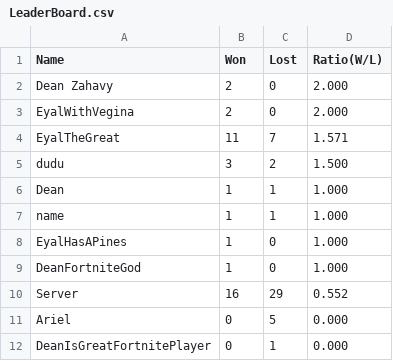
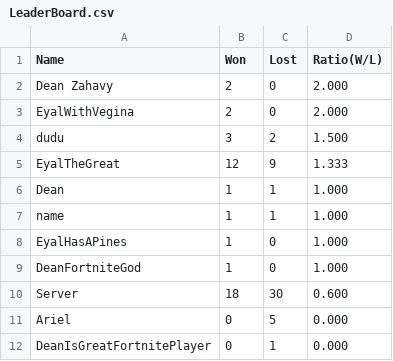
Before and after one commit to NsypX/Project-04, a CSV file: Example01_Server/LeaderBoard.csv, drawn as a sheet.

```diff
--- a/Example01_Server/LeaderBoard.csv
+++ b/Example01_Server/LeaderBoard.csv
@@ -3,4 +3,4 @@ Dean Zahavy,2,0,2.000
 EyalWithVegina,2,0,2.000
-EyalTheGreat,11,7,1.571
 dudu,3,2,1.500
+EyalTheGreat,12,9,1.333
 Dean,1,1,1.000
@@ -9,3 +9,3 @@ EyalHasAPines,1,0,1.000
 DeanFortniteGod,1,0,1.000
-Server,16,29,0.552
+Server,18,30,0.600
 Ariel,0,5,0.000
```
Also changed, not shown: 3 other files.
